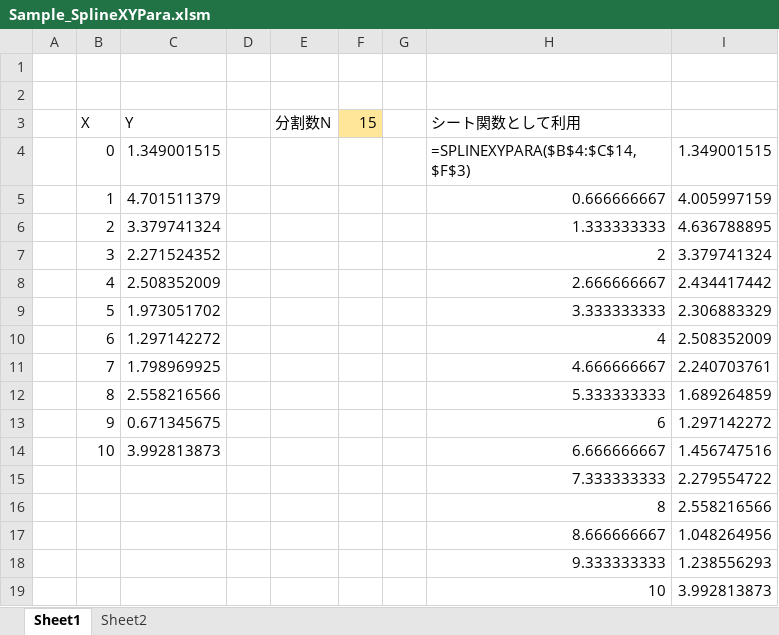
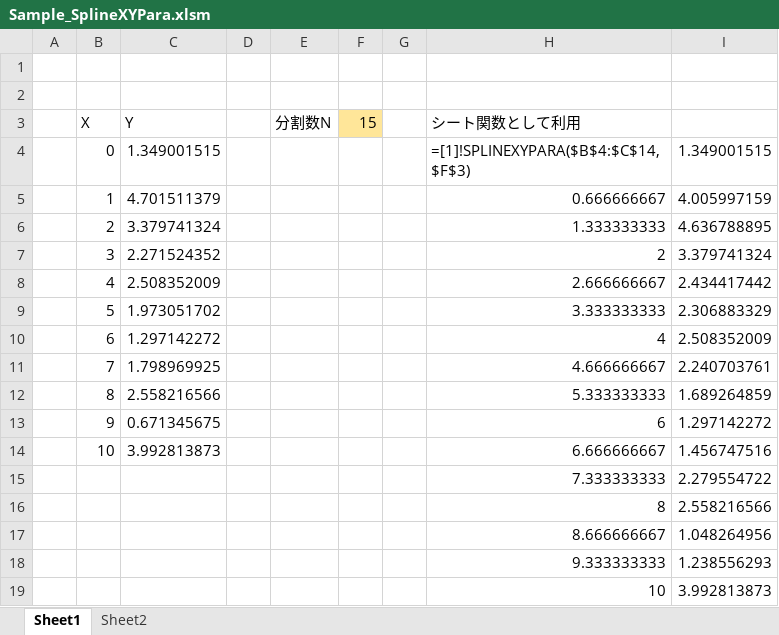
Before and after one commit to YujiFukami/VBA-SplineXYPara, an Excel workbook: Sample_SplineXYPara.xlsm, sheet Sheet1, drawn as a sheet; values as stored, in another font and other column widths than the file's, no borders; formulas are shown in place of their values; charts and pictures not drawn; the diff names each change by its address in the sheet, - before the commit and + after, or states it on an @@ line.

Commit message:
Update Sample_SplineXYPara.xlsm

```diff
--- a/Sample_SplineXYPara.xlsm (sheet Sheet1)
+++ b/Sample_SplineXYPara.xlsm (sheet Sheet1)
-H4 (シート関数として利用): =SPLINEXYPARA($B$4:$C$14,$F$3)
+H4 (シート関数として利用): =[1]!SPLINEXYPARA($B$4:$C$14,$F$3)
```
